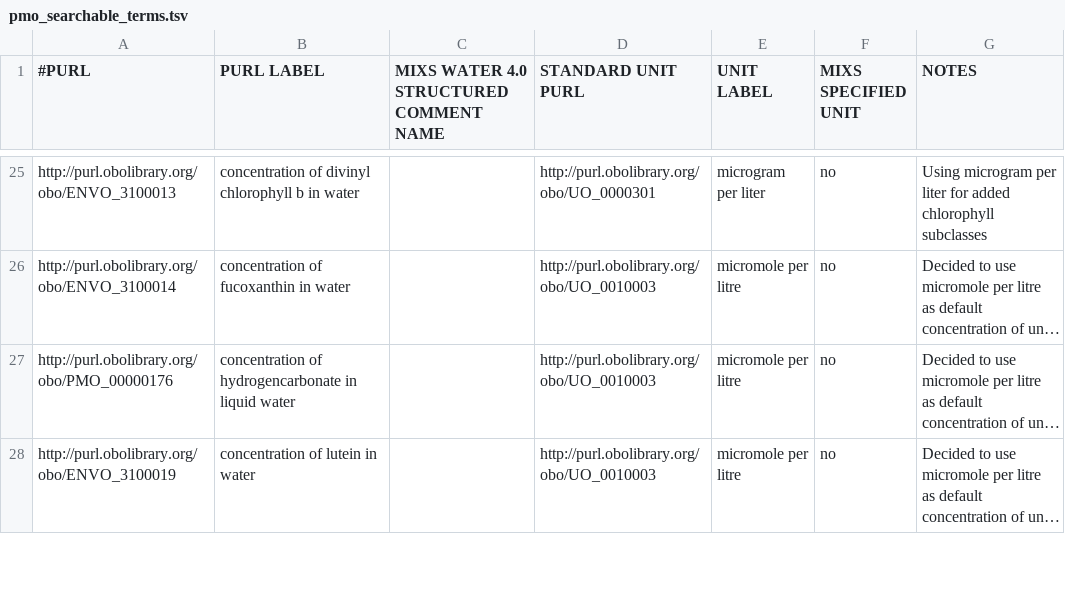
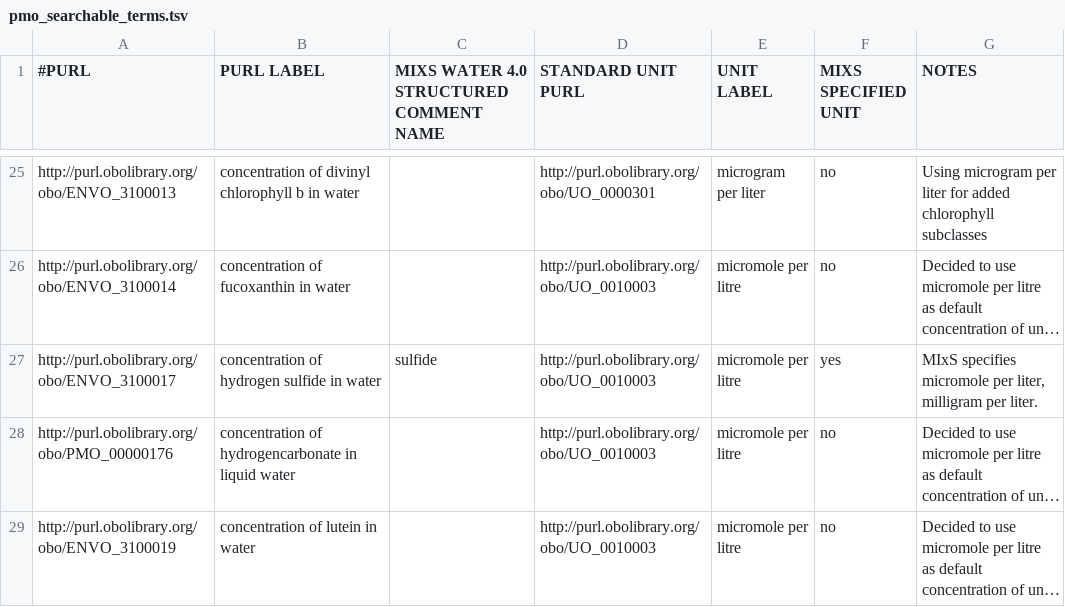
Before and after one commit to hurwitzlab/planet-microbe-ontology, a TSV file: pmo_searchable_terms.tsv, drawn as a sheet; only a part is shown, gaps mark what is left out; long unchanged cells end in …; the diff names each change by its address in the sheet, - before the commit and + after, or states it on an @@ line.

Commit message:
Add concentration of hydrogen sulfide in water

```diff
--- a/pmo_searchable_terms.tsv
+++ b/pmo_searchable_terms.tsv
+row 27: http://purl.obolibrary.org/obo/ENVO_3100017 | concentration of hydrogen sulfide in water | sulfide | http://purl.obolibrary.org/obo/UO_0010003 | micromole per litre | yes | MIxS specifies micromole per liter, milligram per liter.
```
